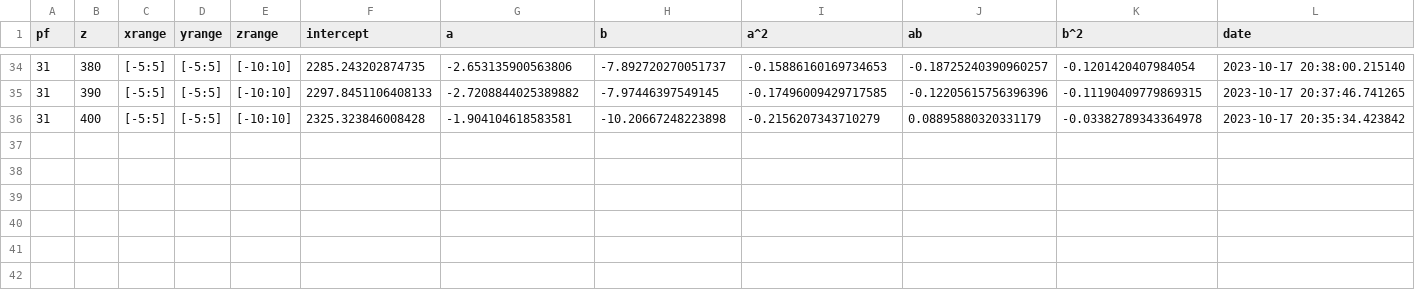
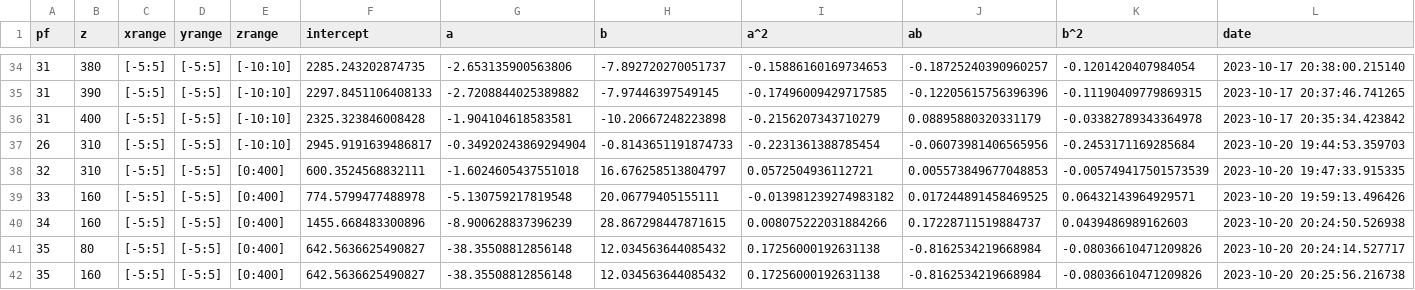
Before and after one commit to Quark3e/Chromebook-projects, a CSV file: teststuff/python/opencv/angleArea/model_n2_coef.csv, drawn as a sheet; only a part is shown, gaps mark what is left out; the diff names each change by its address in the sheet, - before the commit and + after, or states it on an @@ line.

```diff
--- a/teststuff/python/opencv/angleArea/model_n2_coef.csv
+++ b/teststuff/python/opencv/angleArea/model_n2_coef.csv
+row 37: 26 | 310 | [-5:5] | [-5:5] | [-10:10] | 2945.9191639486817 | -0.34920243869294904 | -0.8143651191874733 | -0.2231361388785454 | -0.06073981406565956 | -0.2453171169285684 | 2023-10-20 19:44:53.359703
+row 38: 32 | 310 | [-5:5] | [-5:5] | [0:400] | 600.3524568832111 | -1.6024605437551018 | 16.676258513804797 | 0.0572504936112721 | 0.005573849677048853 | -0.005749417501573539 | 2023-10-20 19:47:33.915335
+row 39: 33 | 160 | [-5:5] | [-5:5] | [0:400] | 774.5799477488978 | -5.130759217819548 | 20.06779405155111 | -0.013981239274983182 | 0.017244891458469525 | 0.06432143964929571 | 2023-10-20 19:59:13.496426
+row 40: 34 | 160 | [-5:5] | [-5:5] | [0:400] | 1455.668483300896 | -8.900628837396239 | 28.867298447871615 | 0.008075222031884266 | 0.17228711519884737 | 0.0439486989162603 | 2023-10-20 20:24:50.526938
+row 41: 35 | 80 | [-5:5] | [-5:5] | [0:400] | 642.5636625490827 | -38.35508812856148 | 12.034563644085432 | 0.17256000192631138 | -0.8162534219668984 | -0.08036610471209826 | 2023-10-20 20:24:14.527717
+row 42: 35 | 160 | [-5:5] | [-5:5] | [0:400] | 642.5636625490827 | -38.35508812856148 | 12.034563644085432 | 0.17256000192631138 | -0.8162534219668984 | -0.08036610471209826 | 2023-10-20 20:25:56.216738
```
Also changed, not shown: teststuff/python/opencv/angleArea/data/raw_csv_dataSet_pf26_fuse-False.csv, 25 other files.
